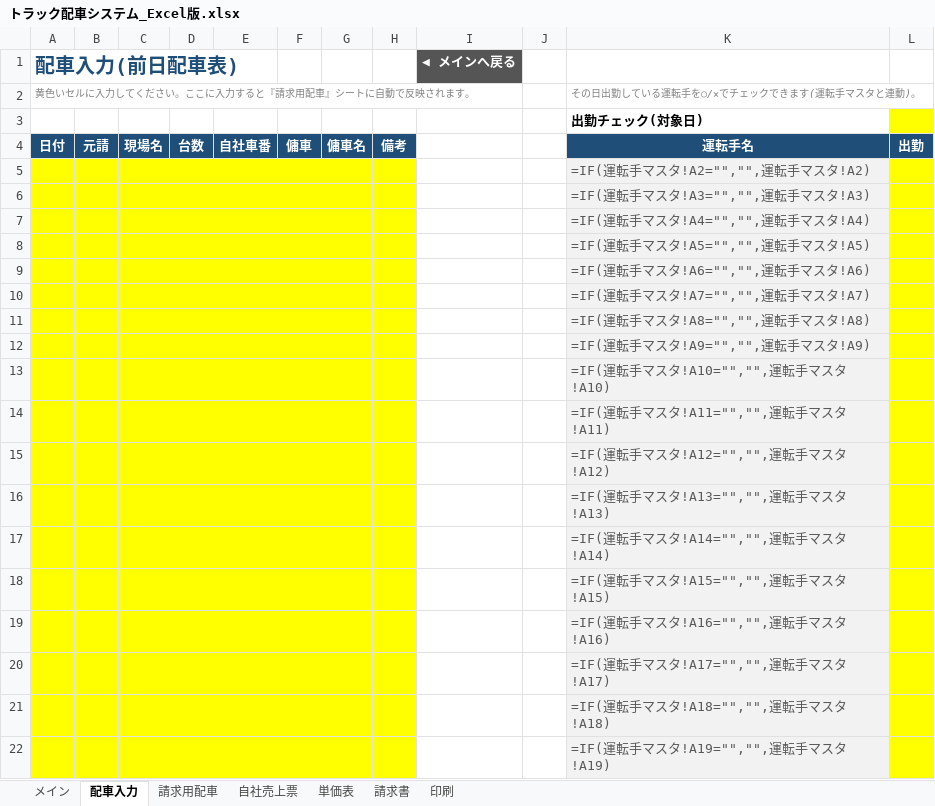
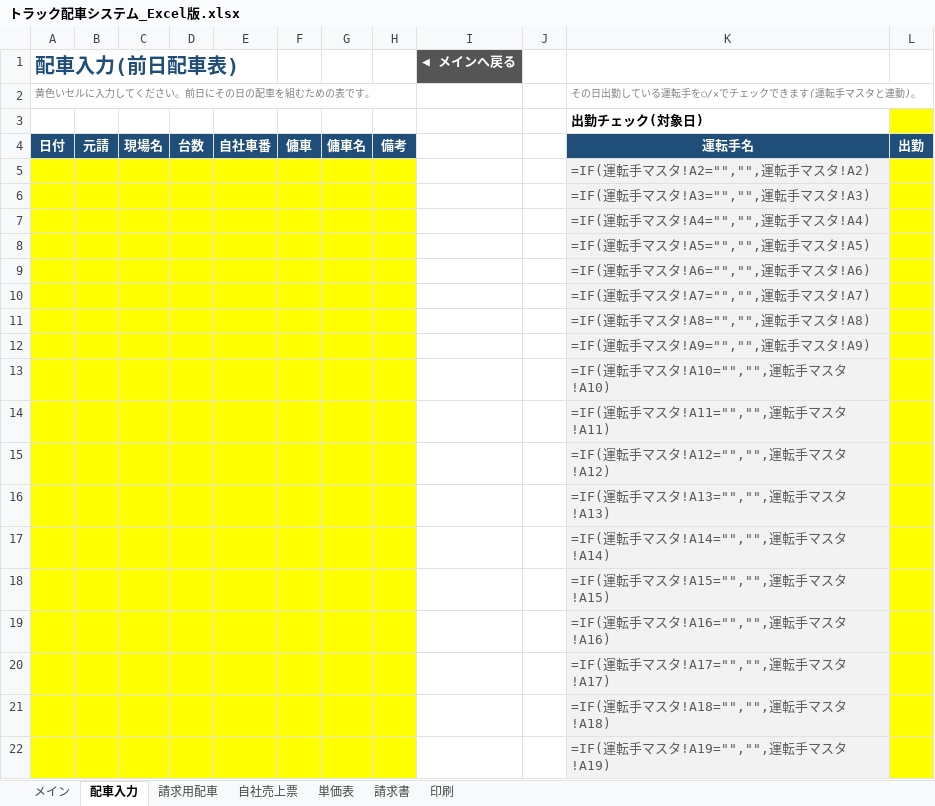
Before and after one commit to dd47114711-design/voicelogi, an Excel workbook: output/トラック配車システム_Excel版.xlsx, sheet 配車入力, drawn as a sheet; values as stored, in another font and other column widths than the file's, no borders; formulas without a stored value are shown as written; conditional formats not drawn; the diff names each change by its address in the sheet, - before the commit and + after, or states it on an @@ line.

```diff
--- a/output/トラック配車システム_Excel版.xlsx (sheet 配車入力)
+++ b/output/トラック配車システム_Excel版.xlsx (sheet 配車入力)
-A2 (配車入力(前日配車表)): 黄色いセルに入力してください。ここに入力すると『請求用配車』シートに自動で反映されます。
+A2 (配車入力(前日配車表)): 黄色いセルに入力してください。前日にその日の配車を組むための表です。
```
Also changed, not shown: sheet 請求用配車, sheet 請求書, sheet 自社売上票, 1 other file.
